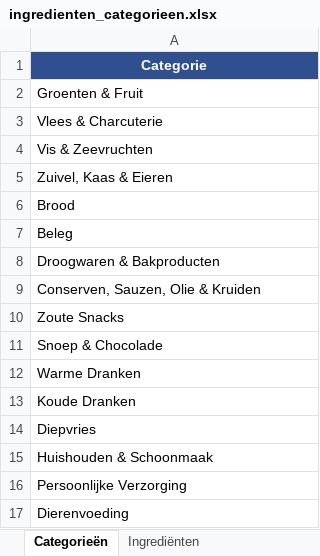
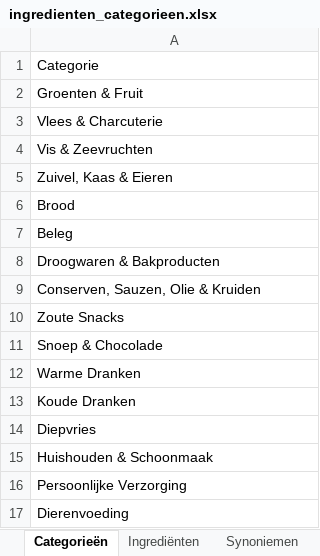
Before and after one commit to kristoflesaffre/ShoppingList, an Excel workbook: public/images/items/ingredienten_categorieen.xlsx, sheet Categorieën, drawn as a sheet; values as stored, in another font and other column widths than the file's, no borders; the diff names each change by its address in the sheet, - before the commit and + after, or states it on an @@ line.

```diff
--- a/public/images/items/ingredienten_categorieen.xlsx (sheet Categorieën)
+++ b/public/images/items/ingredienten_categorieen.xlsx (sheet Categorieën)
+sheet tab: Synoniemen
@@ A1 fill: #2F4F8F → none, bold: on → off, text colour: #FFFFFF → black, alignment: center → left @@
```
Also changed, not shown: sheet Ingrediënten, 1 other file.
